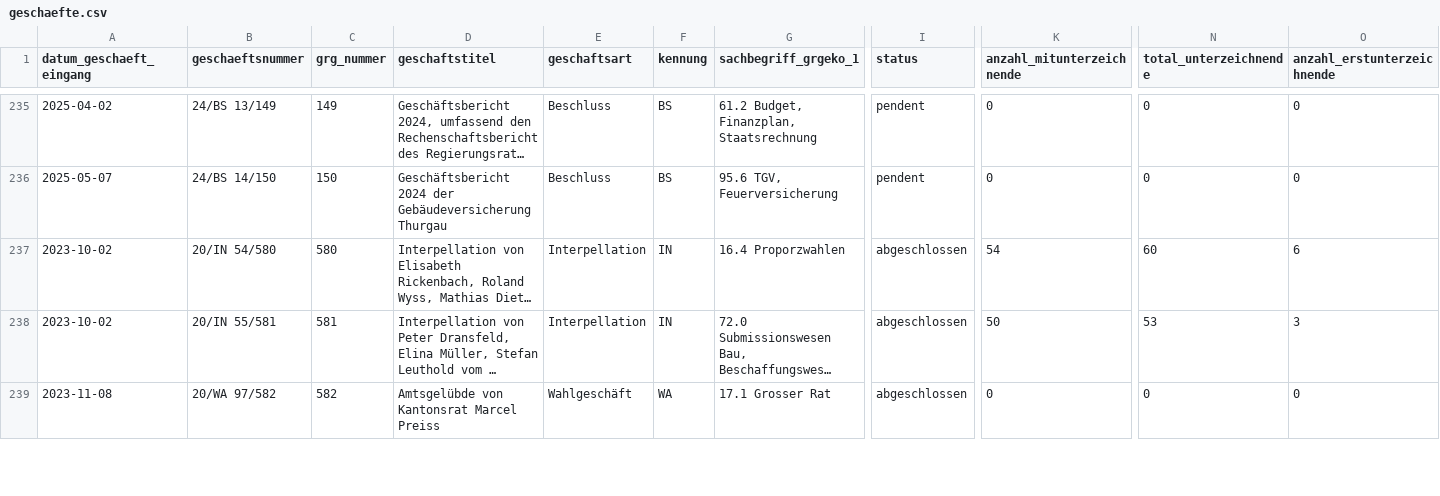
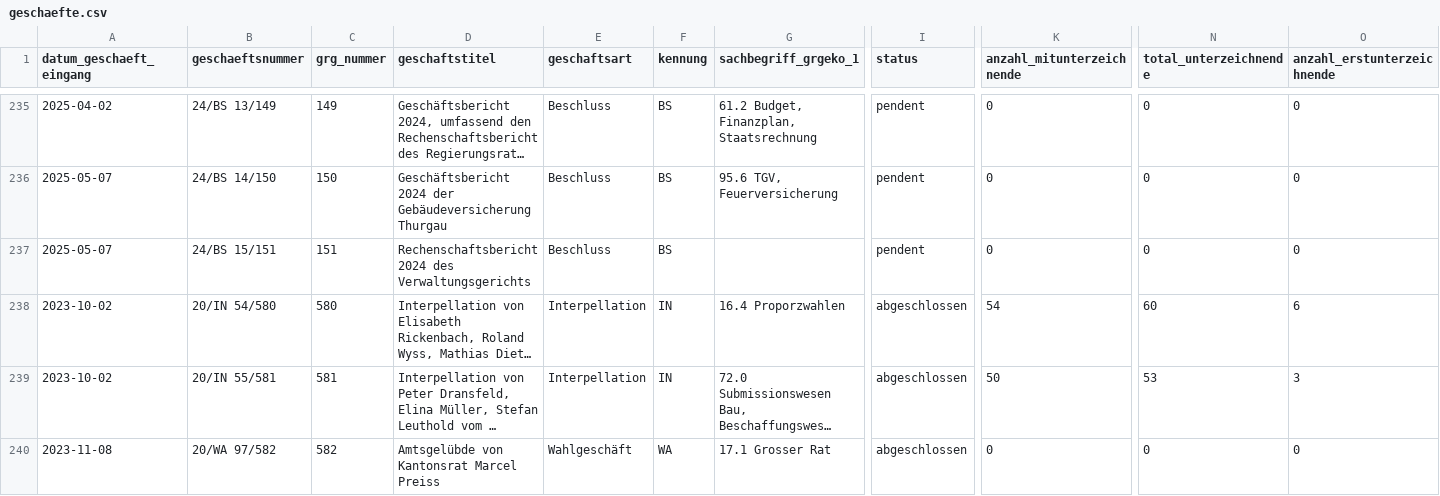
Before and after one commit to ogdtg/sitzungsprotokolle, a CSV file: data/geschaefte.csv, drawn as a sheet; only a part is shown, gaps mark what is left out; long unchanged cells end in …; rows hold the shown columns only; the diff names each change by its address in the sheet, - before the commit and + after, or states it on an @@ line.

```diff
--- a/data/geschaefte.csv
+++ b/data/geschaefte.csv
+row 237: 2025-05-07 | 24/BS 15/151 | 151 | Rechenschaftsbericht 2024 des Verwaltungsgerichts | Beschluss | BS |  | pendent | 0 | 0 | 0
```
Also changed, not shown: 3 other files.
